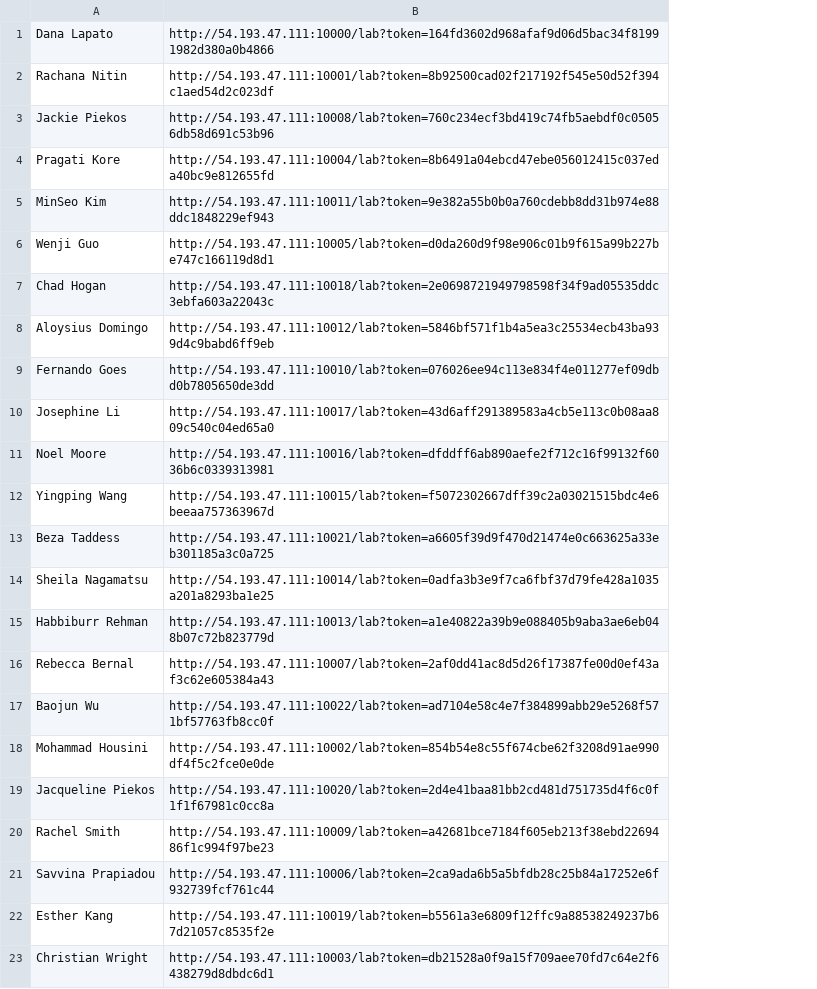
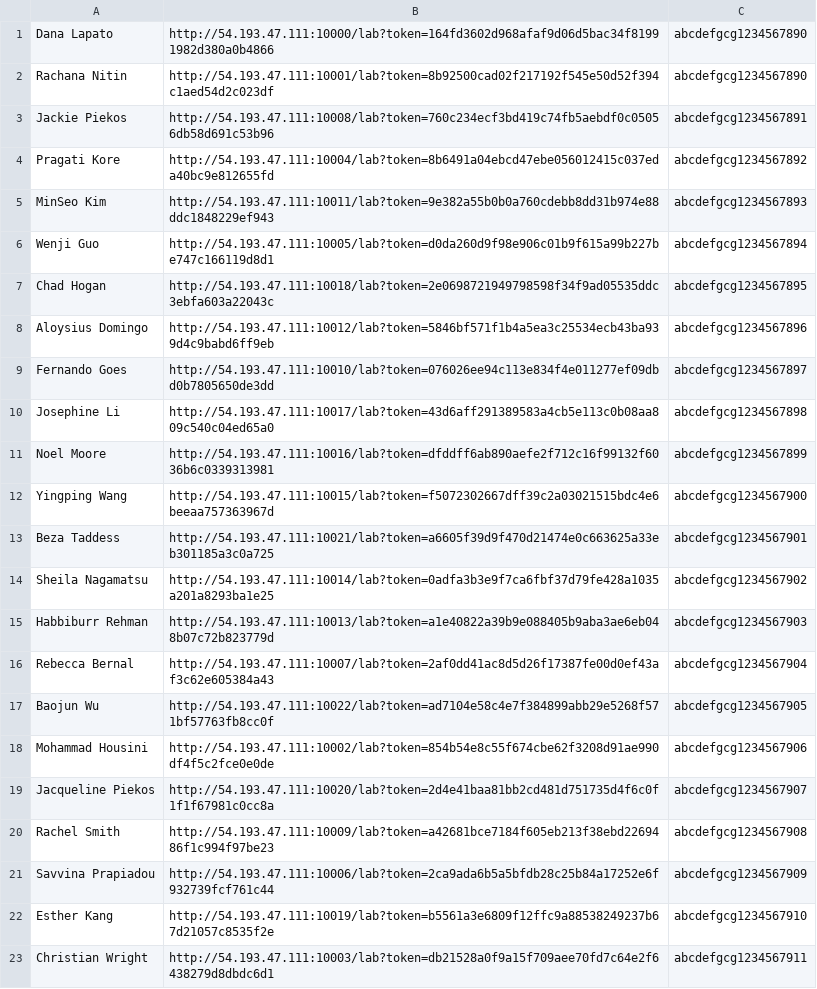
Before and after one commit to statgenetics/statgen-courses, a CSV file: .github/workflows/rockefeller_2024.csv, drawn as a sheet; the diff names each change by its address in the sheet, - before the commit and + after, or states it on an @@ line.

Commit message:
Add files via upload

```diff
--- a/.github/workflows/rockefeller_2024.csv
+++ b/.github/workflows/rockefeller_2024.csv
+column C, rows 1-23: abcdefgcg1234567890 | abcdefgcg1234567890 | abcdefgcg1234567891 | abcdefgcg1234567892 | abcdefgcg1234567893 | abcdefgcg1234567894 | abcdefgcg1234567895 | abcdefgcg1234567896 | abcdefgcg1234567897 | abcdefgcg1234567898 | abcdefgcg1234567899 | abcdefgcg1234567900 | abcdefgcg1234567901 | abcdefgcg1234567902 | abcdefgcg1234567903 | abcdefgcg1234567904 | abcdefgcg1234567905 | abcdefgcg1234567906 | abcdefgcg1234567907 | abcdefgcg1234567908 | abcdefgcg1234567909 | abcdefgcg1234567910 | abcdefgcg1234567911
```
